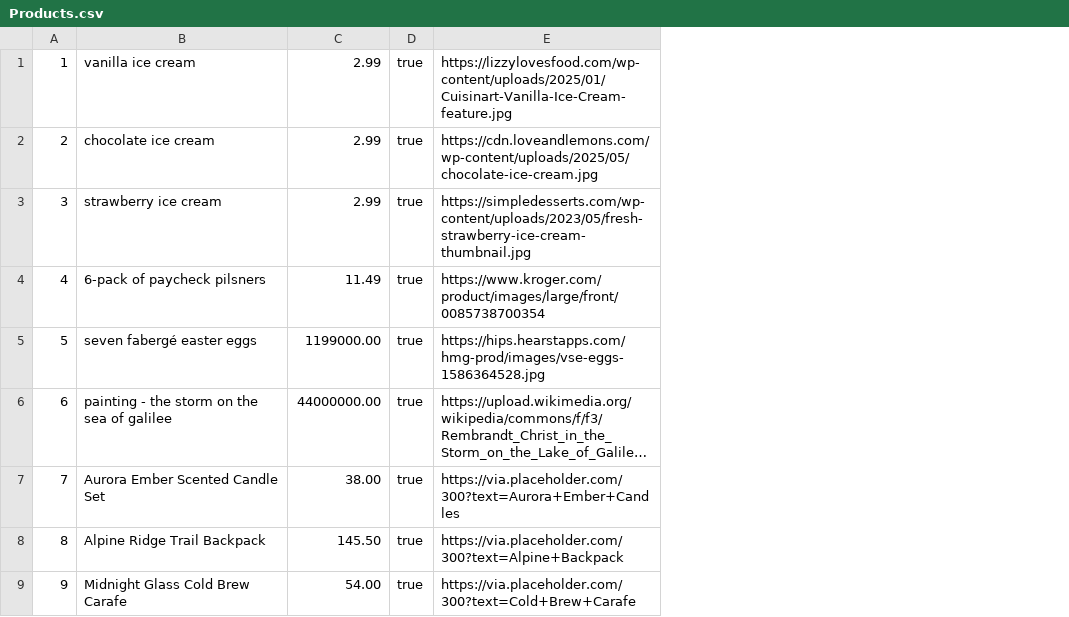
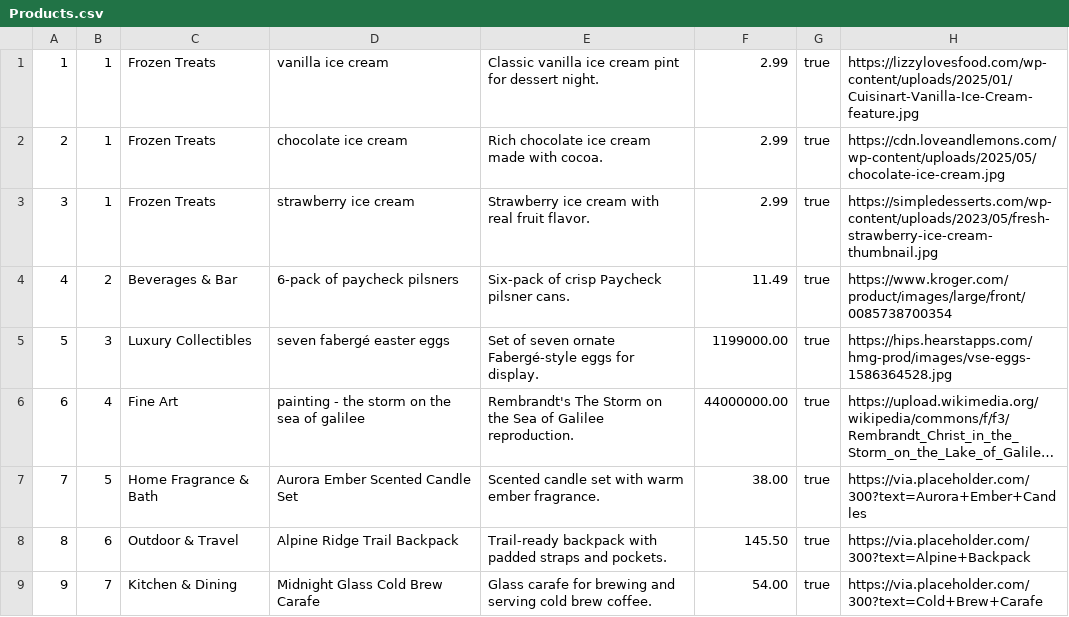
Before and after one commit to ishan-madan/Dukeazon, a CSV file: db/data/Products.csv, drawn as a sheet; only a part is shown; long unchanged cells end in …; the diff names each change by its address in the sheet, - before the commit and + after, or states it on an @@ line.

Commit message:
added products features on top of Aryan, Irene, and Ishan work. 1212 11-25

```diff
--- a/db/data/Products.csv
+++ b/db/data/Products.csv
+column B, rows 1-9: 1 | 1 | 1 | 2 | 3 | 4 | 5 | 6 | 7
+column C, rows 1-9: Frozen Treats | Frozen Treats | Frozen Treats | Beverages & Bar | Luxury Collectibles | Fine Art | Home Fragrance & Bath | Outdoor & Travel | Kitchen & Dining
+column E, rows 1-9: Classic vanilla ice cream pint for dessert night. | Rich chocolate ice cream made with cocoa. | Strawberry ice cream with real fruit flavor. | Six-pack of crisp Paycheck pilsner cans. | Set of seven ornate Fabergé-style eggs for display. | Rembrandt's The Storm on the Sea of Galilee reproduction. | Scented candle set with warm ember fragrance. | Trail-ready backpack with padded straps and pockets. | Glass carafe for brewing and serving cold brew coffee.
```
Also changed, not shown: 22 other files.
